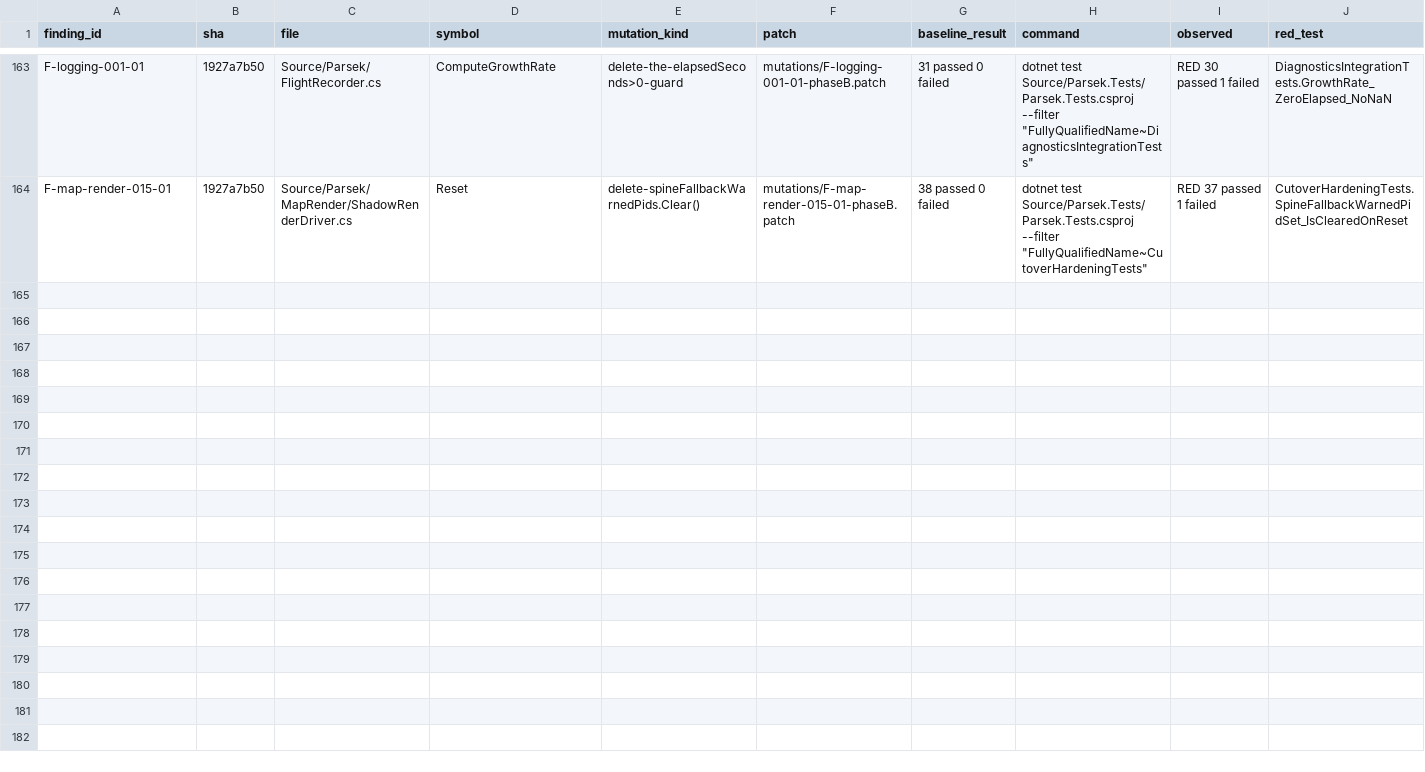
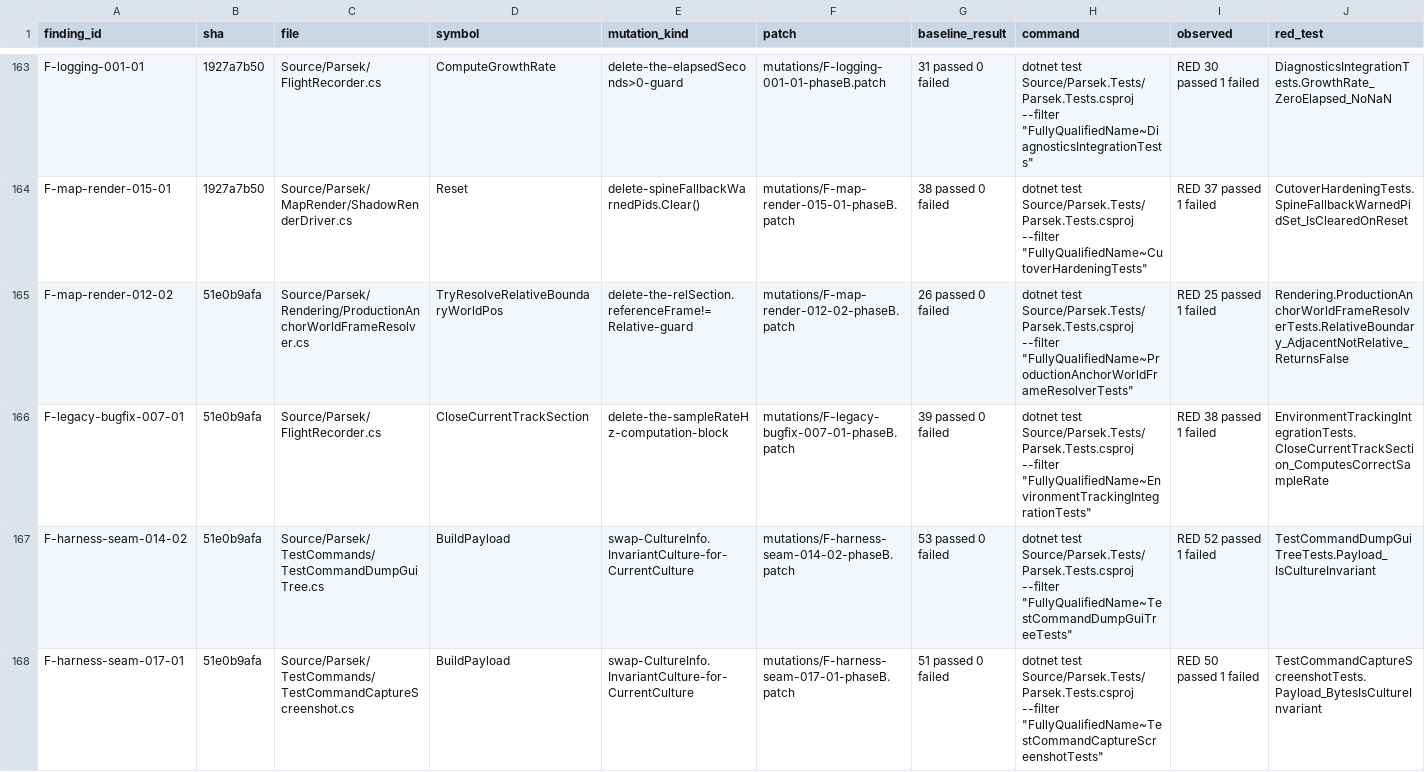
Before and after one commit to vl3c/Parsek, a CSV file: docs/dev/research/test-quality-audit-2026-09-14/mutations/mutations.csv, drawn as a sheet; only a part is shown, gaps mark what is left out; rows hold the shown columns only; the diff covers the shown part only; the diff names each change by its address in the sheet, - before the commit and + after, or states it on an @@ line.

Commit message:
Re-point eight more T1 cells at production and defer one with its reason
Fifth Medium T1 slice, second half. Four behaviour-identical production
extractions, each called by the original site: InGameTestRunner.ResetLiveStatus
(the scene-history flag is the difference between the two reset controls),
MissionChapters.ApplyChapterToggle, MissionLoopUnitBuilder
.ComputeDescentParkingConicEndUT (shift plus the frame-mismatch invariant), and
the ProductionAnchorWorldFrameResolver guard now pinned by log ABSENCE. The two
command-seam culture cells gain a source gate over the payload builder's format
provider; the relative-anchor retire simulation becomes a source wiring gate over
the three real call sites; the track-section sample rate is measured over seeded
frames. F-map-render-012-01 is deferred: the loop-anchor resolver reaches
FlightGlobals with no injected lookup seam, so no headless outcome discriminates.
No log text changed.

```diff
--- a/docs/dev/research/test-quality-audit-2026-09-14/mutations/mutations.csv
+++ b/docs/dev/research/test-quality-audit-2026-09-14/mutations/mutations.csv
+row 165: F-map-render-012-02 | 51e0b9afa | Source/Parsek/Rendering/ProductionAnchorWorldFrameResolver.cs | TryResolveRelativeBoundaryWorldPos | delete-the-relSection.referenceFrame!=Relative-guard | mutations/F-map-render-012-02-phaseB.patch | 26 passed 0 failed | dotnet test Source/Parsek.Tests/Parsek.Tests.csproj --filter "FullyQualifiedName~ProductionAnchorWorldFrameResolverTests" | RED 25 passed 1 failed | Rendering.ProductionAnchorWorldFrameResolverTests.RelativeBoundary_AdjacentNotRelative_ReturnsFalse
+row 166: F-legacy-bugfix-007-01 | 51e0b9afa | Source/Parsek/FlightRecorder.cs | CloseCurrentTrackSection | delete-the-sampleRateHz-computation-block | mutations/F-legacy-bugfix-007-01-phaseB.patch | 39 passed 0 failed | dotnet test Source/Parsek.Tests/Parsek.Tests.csproj --filter "FullyQualifiedName~EnvironmentTrackingIntegrationTests" | RED 38 passed 1 failed | EnvironmentTrackingIntegrationTests.CloseCurrentTrackSection_ComputesCorrectSampleRate
+row 167: F-harness-seam-014-02 | 51e0b9afa | Source/Parsek/TestCommands/TestCommandDumpGuiTree.cs | BuildPayload | swap-CultureInfo.InvariantCulture-for-CurrentCulture | mutations/F-harness-seam-014-02-phaseB.patch | 53 passed 0 failed | dotnet test Source/Parsek.Tests/Parsek.Tests.csproj --filter "FullyQualifiedName~TestCommandDumpGuiTreeTests" | RED 52 passed 1 failed | TestCommandDumpGuiTreeTests.Payload_IsCultureInvariant
+row 168: F-harness-seam-017-01 | 51e0b9afa | Source/Parsek/TestCommands/TestCommandCaptureScreenshot.cs | BuildPayload | swap-CultureInfo.InvariantCulture-for-CurrentCulture | mutations/F-harness-seam-017-01-phaseB.patch | 51 passed 0 failed | dotnet test Source/Parsek.Tests/Parsek.Tests.csproj --filter "FullyQualifiedName~TestCommandCaptureScreenshotTests" | RED 50 passed 1 failed | TestCommandCaptureScreenshotTests.Payload_BytesIsCultureInvariant
```
Also changed, not shown: 4 added rows elsewhere in this file, 23 other files.
